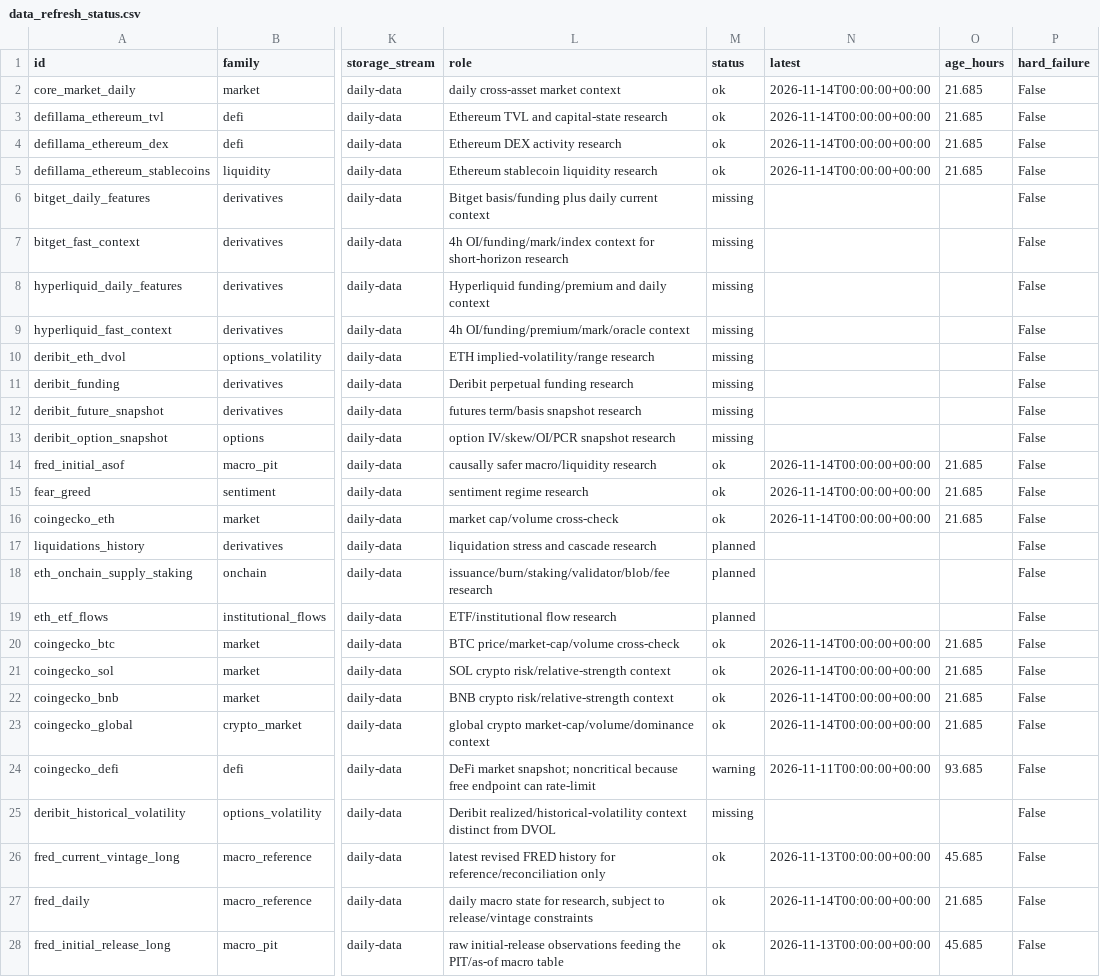
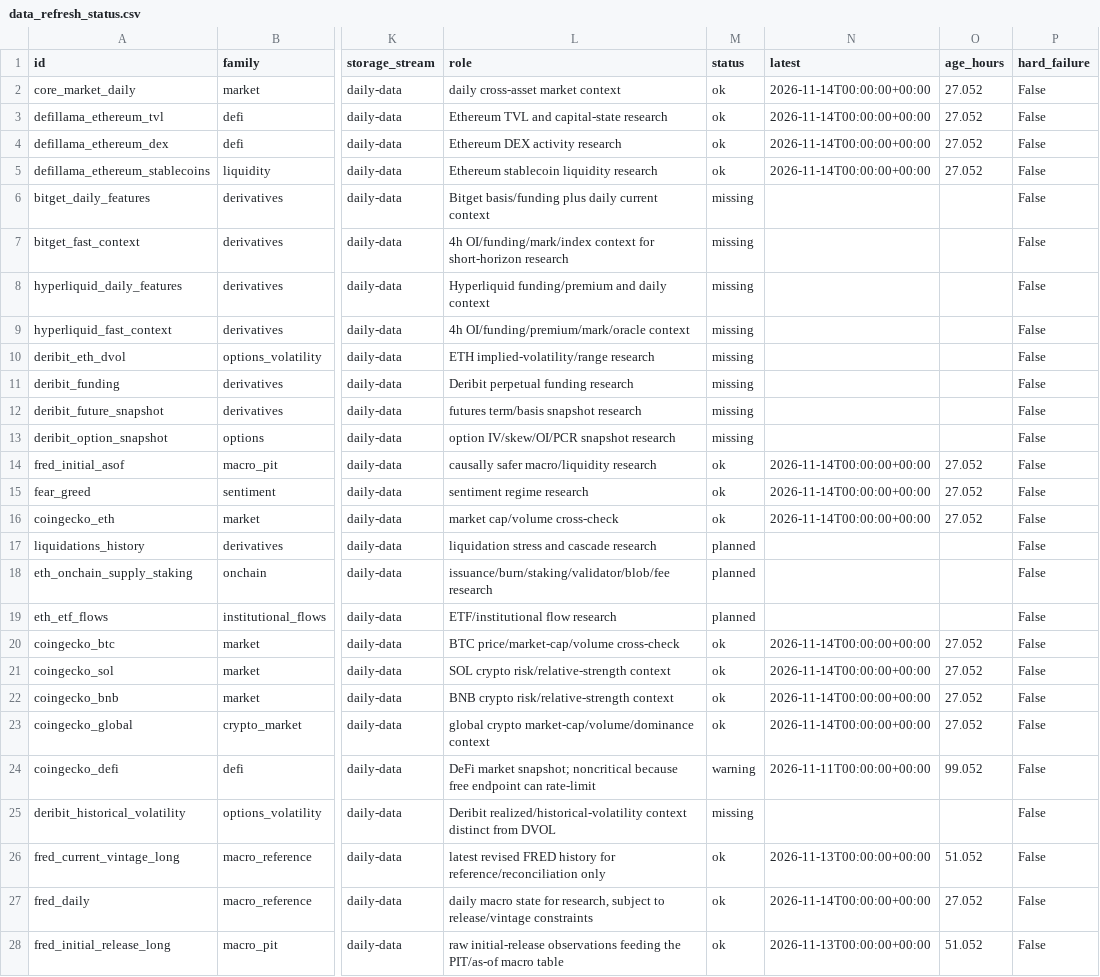
Before and after one commit to wscha231/eth-dashboard, a CSV file: lake/reports/data_refresh_status.csv, drawn as a sheet; only a part is shown, gaps mark what is left out; the diff names each change by its address in the sheet, - before the commit and + after, or states it on an @@ line.

Commit message:
chore(data): update source freshness status

```diff
--- a/lake/reports/data_refresh_status.csv
+++ b/lake/reports/data_refresh_status.csv
-O2:O5 (age_hours): 21.685
+O2:O5 (age_hours): 27.052
-O14:O16 (age_hours): 21.685
+O14:O16 (age_hours): 27.052
-O20:O23 (age_hours): 21.685
+O20:O23 (age_hours): 27.052
-O24 (age_hours): 93.685
+O24 (age_hours): 99.052
-O26 (age_hours): 45.685
+O26 (age_hours): 51.052
-O27 (age_hours): 21.685
+O27 (age_hours): 27.052
-O28 (age_hours): 45.685
+O28 (age_hours): 51.052
```
Also changed, not shown: 1 other file.
